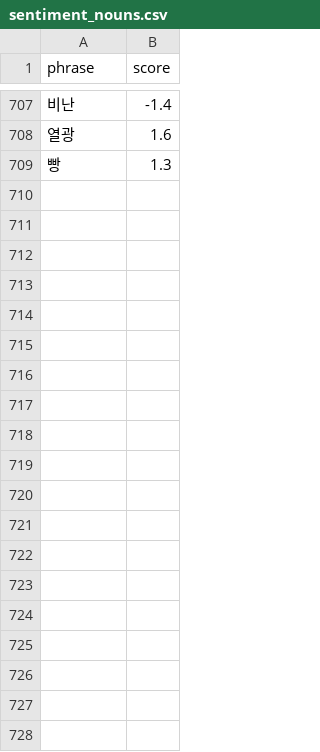
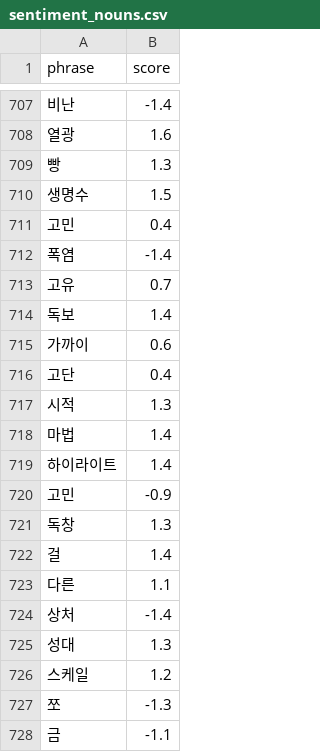
Before and after one commit to ericyum/tour_agent, a CSV file: dic/sentiment_nouns.csv, drawn as a sheet; only a part is shown, gaps mark what is left out; the diff covers the shown part only; the diff names each change by its address in the sheet, - before the commit and + after, or states it on an @@ line.

```diff
--- a/dic/sentiment_nouns.csv
+++ b/dic/sentiment_nouns.csv
+row 710: 생명수 | 1.5
+row 711: 고민 | 0.4
+row 712: 폭염 | -1.4
+row 713: 고유 | 0.7
+row 714: 독보 | 1.4
+row 715: 가까이 | 0.6
+row 716: 고단 | 0.4
+row 717: 시적 | 1.3
+row 718: 마법 | 1.4
+row 719: 하이라이트 | 1.4
+row 720: 고민 | -0.9
+row 721: 독창 | 1.3
+row 722: 걸 | 1.4
+row 723: 다른 | 1.1
+row 724: 상처 | -1.4
+row 725: 성대 | 1.3
+row 726: 스케일 | 1.2
+row 727: 쪼 | -1.3
+row 728: 금 | -1.1
```
Also changed, not shown: 12 added rows elsewhere in this file, dic/adjectives.csv, dic/amplifiers.csv, 5 other files.
